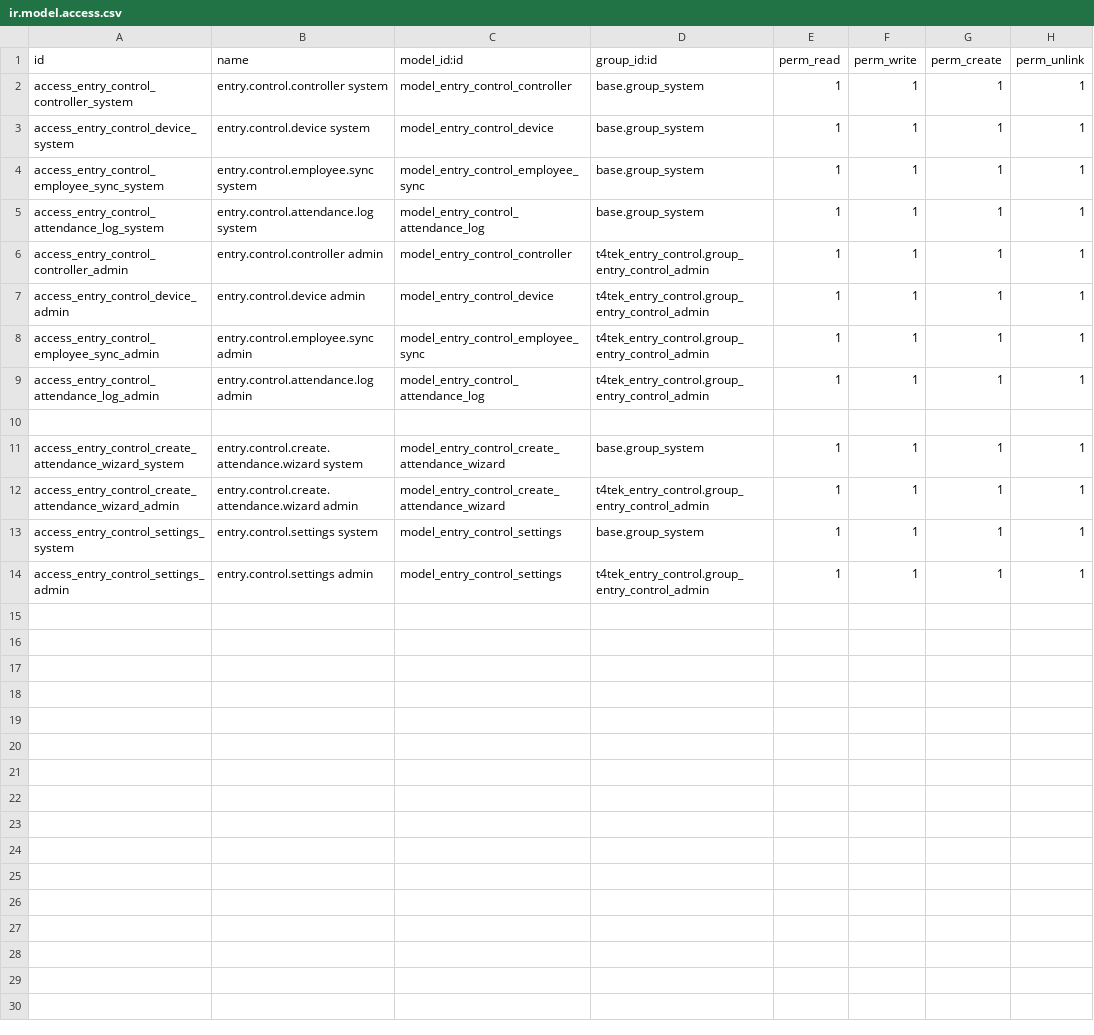
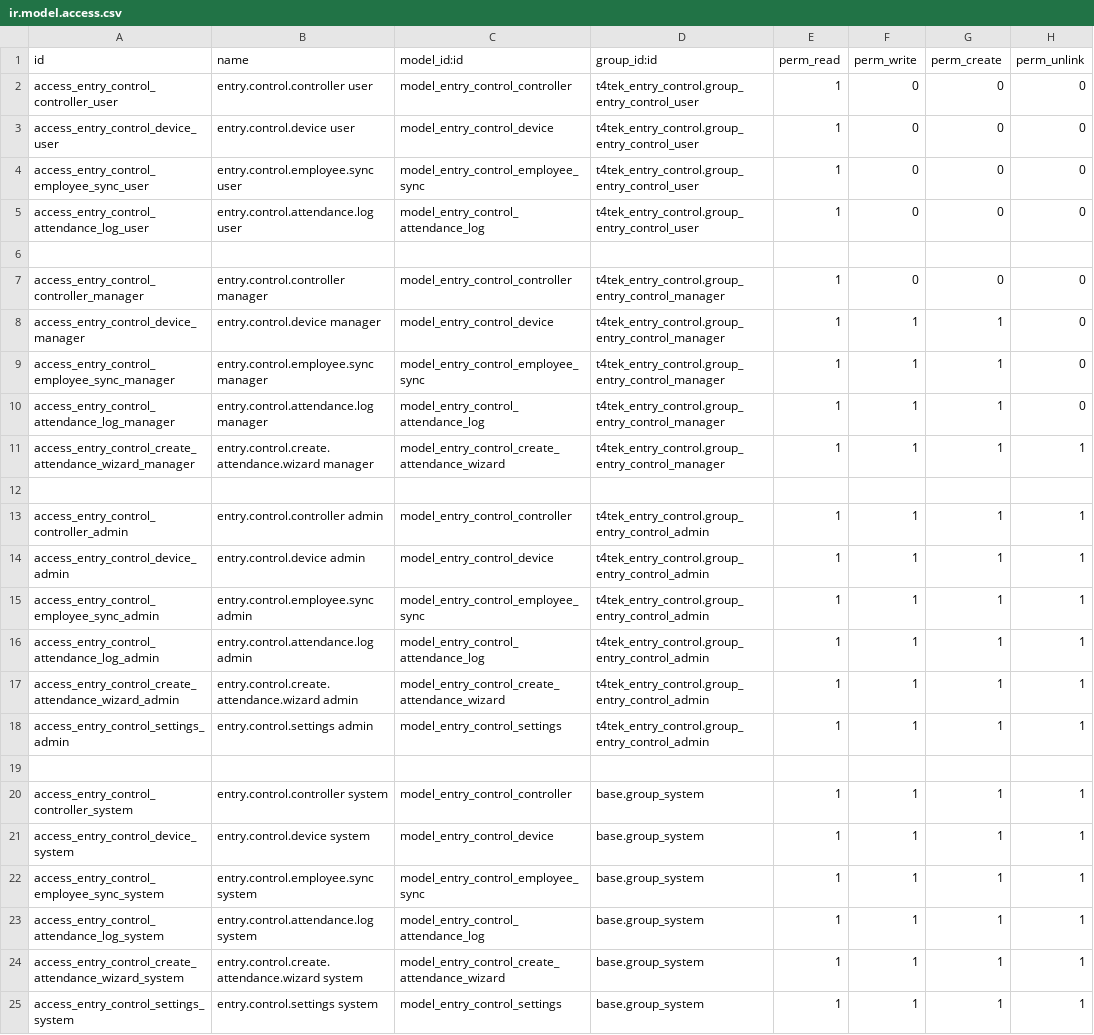
Before and after one commit to TrongTinTon/T4TEK-system-attendance-gateway, a CSV file: extra-addons/t4tek_entry_control/security/ir.model.access.csv, drawn as a sheet.

```diff
--- a/extra-addons/t4tek_entry_control/security/ir.model.access.csv
+++ b/extra-addons/t4tek_entry_control/security/ir.model.access.csv
@@ -1,2 +1,20 @@
 id,name,model_id:id,group_id:id,perm_read,perm_write,perm_create,perm_unlink
+access_entry_control_controller_user,entry.control.controller user,model_entry_control_controller,t4tek_entry_control.group_entry_control_user,1,0,0,0
+access_entry_control_device_user,entry.control.device user,model_entry_control_device,t4tek_entry_control.group_entry_control_user,1,0,0,0
+access_entry_control_employee_sync_user,entry.control.employee.sync user,model_entry_control_employee_sync,t4tek_entry_control.group_entry_control_user,1,0,0,0
+access_entry_control_attendance_log_user,entry.control.attendance.log user,model_entry_control_attendance_log,t4tek_entry_control.group_entry_control_user,1,0,0,0
+
+access_entry_control_controller_manager,entry.control.controller manager,model_entry_control_controller,t4tek_entry_control.group_entry_control_manager,1,0,0,0
+access_entry_control_device_manager,entry.control.device manager,model_entry_control_device,t4tek_entry_control.group_entry_control_manager,1,1,1,0
+access_entry_control_employee_sync_manager,entry.control.employee.sync manager,model_entry_control_employee_sync,t4tek_entry_control.group_entry_control_manager,1,1,1,0
+access_entry_control_attendance_log_manager,entry.control.attendance.log manager,model_entry_control_attendance_log,t4tek_entry_control.group_entry_control_manager,1,1,1,0
+access_entry_control_create_attendance_wizard_manager,entry.control.create.attendance.wizard manager,model_entry_control_create_attendance_wizard,t4tek_entry_control.group_entry_control_manager,1,1,1,1
+
+access_entry_control_controller_admin,entry.control.controller admin,model_entry_control_controller,t4tek_entry_control.group_entry_control_admin,1,1,1,1
+access_entry_control_device_admin,entry.control.device admin,model_entry_control_device,t4tek_entry_control.group_entry_control_admin,1,1,1,1
+access_entry_control_employee_sync_admin,entry.control.employee.sync admin,model_entry_control_employee_sync,t4tek_entry_control.group_entry_control_admin,1,1,1,1
+access_entry_control_attendance_log_admin,entry.control.attendance.log admin,model_entry_control_attendance_log,t4tek_entry_control.group_entry_control_admin,1,1,1,1
+access_entry_control_create_attendance_wizard_admin,entry.control.create.attendance.wizard admin,model_entry_control_create_attendance_wizard,t4tek_entry_control.group_entry_control_admin,1,1,1,1
+access_entry_control_settings_admin,entry.control.settings admin,model_entry_control_settings,t4tek_entry_control.group_entry_control_admin,1,1,1,1
+
 access_entry_control_controller_system,entry.control.controller system,model_entry_control_controller,base.group_system,1,1,1,1
@@ -5,10 +23,3 @@ access_entry_control_employee_sync_system,entry.control.employee.sync system,mod
 access_entry_control_attendance_log_system,entry.control.attendance.log system,model_entry_control_attendance_log,base.group_system,1,1,1,1
-access_entry_control_controller_admin,entry.control.controller admin,model_entry_control_controller,t4tek_entry_control.group_entry_control_admin,1,1,1,1
-access_entry_control_device_admin,entry.control.device admin,model_entry_control_device,t4tek_entry_control.group_entry_control_admin,1,1,1,1
-access_entry_control_employee_sync_admin,entry.control.employee.sync admin,model_entry_control_employee_sync,t4tek_entry_control.group_entry_control_admin,1,1,1,1
-access_entry_control_attendance_log_admin,entry.control.attendance.log admin,model_entry_control_attendance_log,t4tek_entry_control.group_entry_control_admin,1,1,1,1
-
 access_entry_control_create_attendance_wizard_system,entry.control.create.attendance.wizard system,model_entry_control_create_attendance_wizard,base.group_system,1,1,1,1
-access_entry_control_create_attendance_wizard_admin,entry.control.create.attendance.wizard admin,model_entry_control_create_attendance_wizard,t4tek_entry_control.group_entry_control_admin,1,1,1,1
 access_entry_control_settings_system,entry.control.settings system,model_entry_control_settings,base.group_system,1,1,1,1
-access_entry_control_settings_admin,entry.control.settings admin,model_entry_control_settings,t4tek_entry_control.group_entry_control_admin,1,1,1,1
```
Also changed, not shown: 11 other files.
